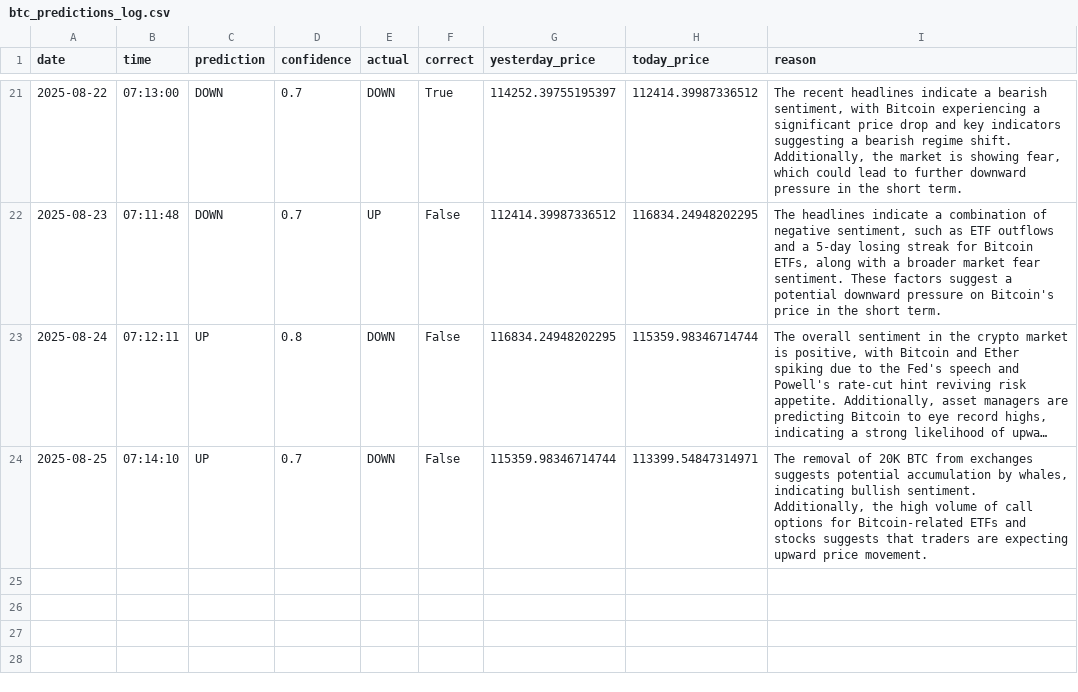
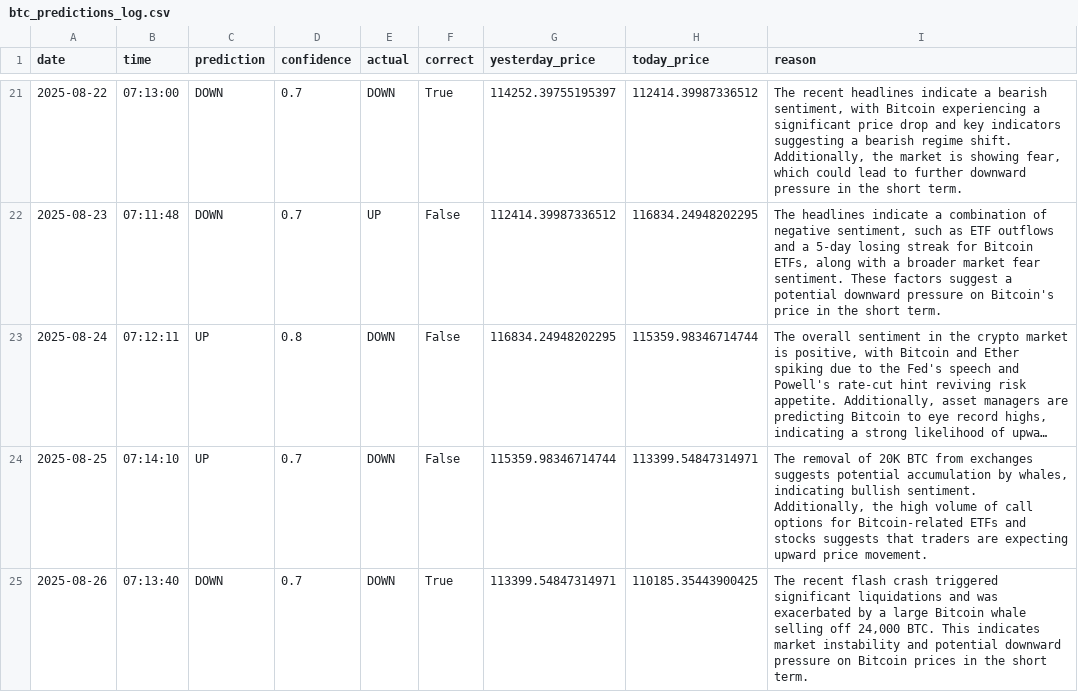
Before and after one commit to phoenixpeak/btc-predictor, a CSV file: btc_predictions_log.csv, drawn as a sheet; only a part is shown, gaps mark what is left out; long unchanged cells end in ….

```diff
--- a/btc_predictions_log.csv
+++ b/btc_predictions_log.csv
@@ -24 +24,2 @@ date,time,prediction,confidence,actual,correct,yesterday_price,today_price,reaso
 2025-08-25,07:14:10,UP,0.7,DOWN,False,115359.98346714744,113399.54847314971,"The removal of 20K BTC from exchanges suggests potential accumulation by whales, indicating bullish sentiment. Additionally, the high volume of call options for Bitcoin-related ETFs and stocks suggests that traders are expecting upward price movement."
+2025-08-26,07:13:40,DOWN,0.7,DOWN,True,113399.54847314971,110185.35443900425,"The recent flash crash triggered significant liquidations and was exacerbated by a large Bitcoin whale selling off 24,000 BTC. This indicates market instability and potential downward pressure on Bitcoin prices in the short term."
```
Also changed, not shown: gold_predictions_log.csv.
